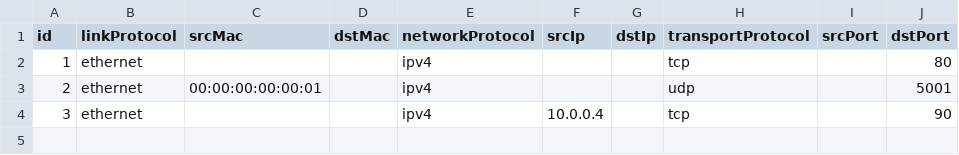
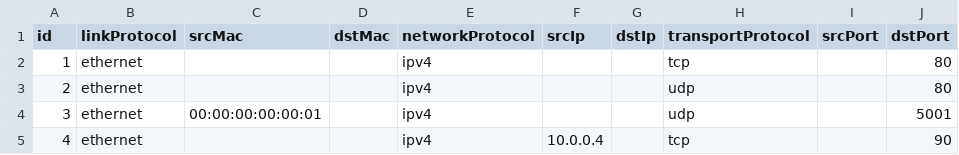
Before and after one commit to chriscucco/intro-distribuidos-tp3, a CSV file: dropping_rules.csv, drawn as a sheet.

Commit message:
Agrego regla de puerto 80 para conexion udp

```diff
--- a/dropping_rules.csv
+++ b/dropping_rules.csv
@@ -2,3 +2,4 @@ id,linkProtocol,srcMac,dstMac,networkProtocol,srcIp,dstIp,transportProtocol,srcP
 1,ethernet,,,ipv4,,,tcp,,80
-2,ethernet,00:00:00:00:00:01,,ipv4,,,udp,,5001
-3,ethernet,,,ipv4,10.0.0.4,,tcp,,90
+2,ethernet,,,ipv4,,,udp,,80
+3,ethernet,00:00:00:00:00:01,,ipv4,,,udp,,5001
+4,ethernet,,,ipv4,10.0.0.4,,tcp,,90
```
